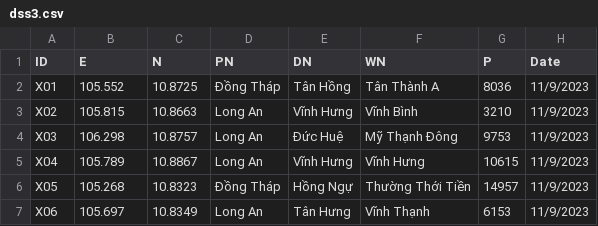
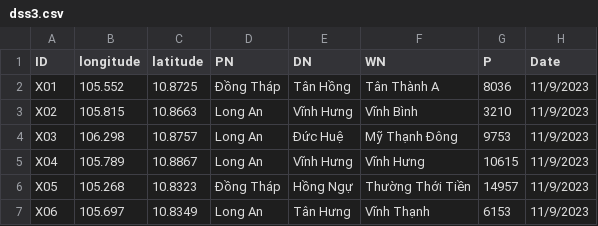
Before and after one commit to thangqd/dss4, a CSV file: data/dss3.csv, drawn as a sheet; only a part is shown; the diff names each change by its address in the sheet, - before the commit and + after, or states it on an @@ line.

```diff
--- a/data/dss3.csv
+++ b/data/dss3.csv
-B1: E
+B1: longitude
-C1: N
+C1: latitude
```
Also changed, not shown: 1 other file.
